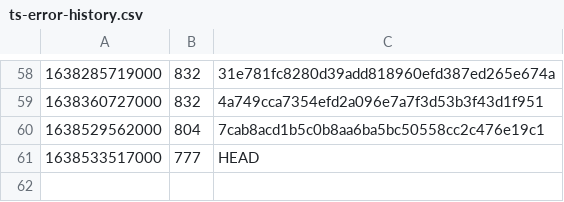
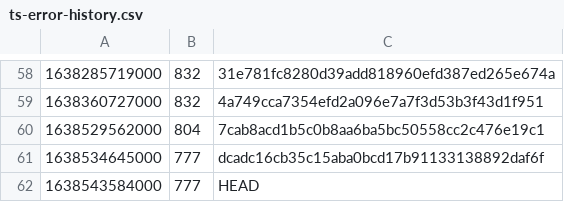
Before and after one commit to guardian/support-frontend, a CSV file: support-frontend/ts-error-history.csv, drawn as a sheet; only a part is shown, gaps mark what is left out.

```diff
--- a/support-frontend/ts-error-history.csv
+++ b/support-frontend/ts-error-history.csv
@@ -60,2 +60,3 @@
 1638529562000,804,7cab8acd1b5c0b8aa6ba5bc50558cc2c476e19c1
-1638533517000,777,HEAD
+1638534645000,777,dcadc16cb35c15aba0bcd17b91133138892daf6f
+1638543584000,777,HEAD
```
Also changed, not shown: 7 other files.
